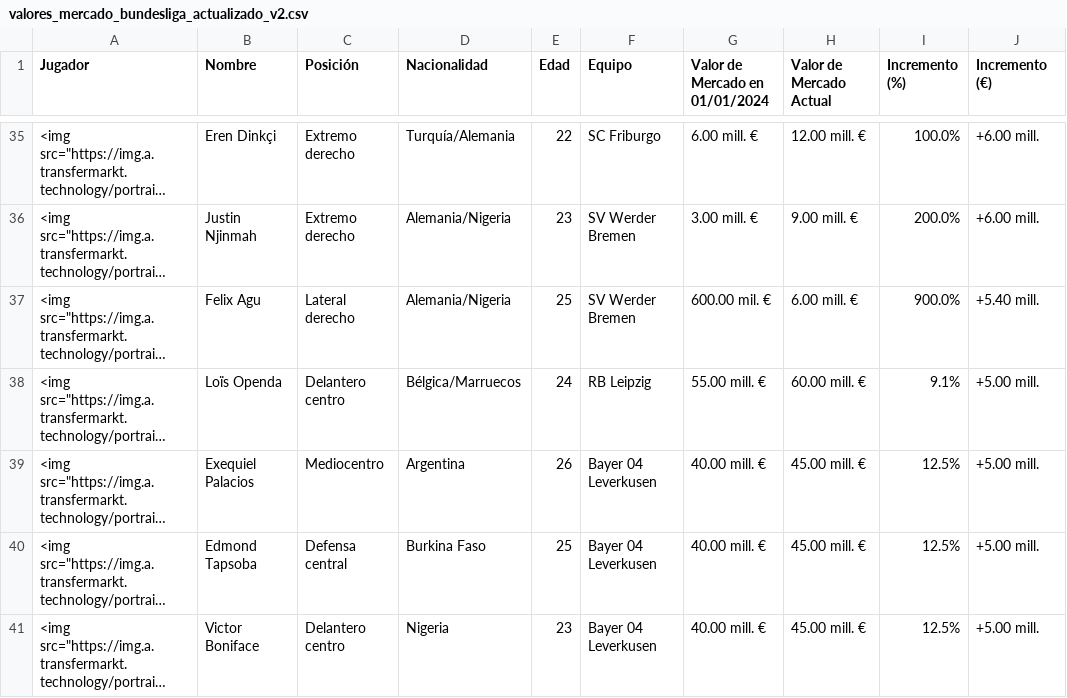
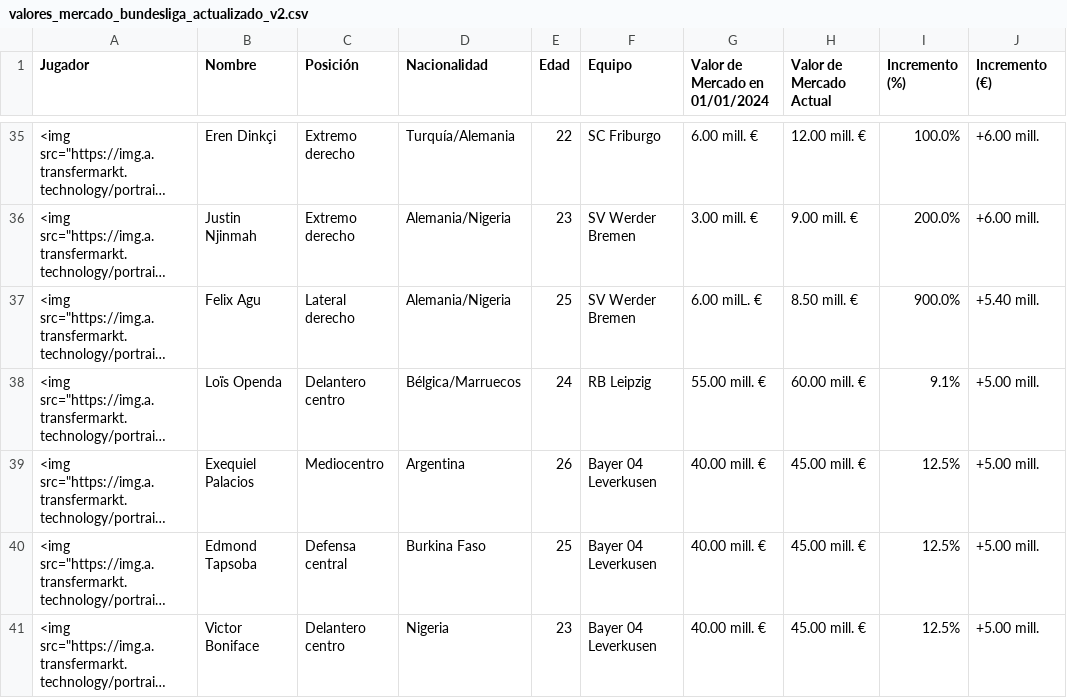
Before and after one commit to AndersonP444/PROYECTO-SIC-JAKDG, a CSV file: valores_mercado_bundesliga_actualizado_v2.csv, drawn as a sheet; only a part is shown, gaps mark what is left out; long unchanged cells end in …; the diff names each change by its address in the sheet, - before the commit and + after, or states it on an @@ line.

Commit message:
Update valores_mercado_bundesliga_actualizado_v2.csv

```diff
--- a/valores_mercado_bundesliga_actualizado_v2.csv
+++ b/valores_mercado_bundesliga_actualizado_v2.csv
-G37 (Valor de Mercado en 01/01/2024): 600.00 mil. €
+G37 (Valor de Mercado en 01/01/2024): 6.00 milL. €
-H37 (Valor de Mercado Actual): 6.00 mill. €
+H37 (Valor de Mercado Actual): 8.50 mill. €
```
